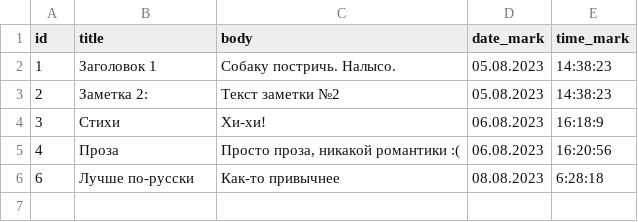
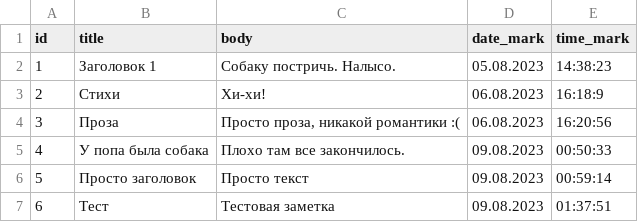
Before and after one commit to Yauhene/Python_final_test_06082023, a CSV file: notes.csv, drawn as a sheet; addresses are those after the commit; the diff names each change by its address in the sheet, - before the commit and + after, or states it on an @@ line.

```diff
--- a/notes.csv
+++ b/notes.csv
-B3 (title): Заметка 2:
+B3 (title): Стихи
-C3 (body): Текст заметки №2
+C3 (body): Хи-хи!
-D3 (date_mark): 05.08.2023
+D3 (date_mark): 06.08.2023
-E3 (time_mark): 14:38:23
+E3 (time_mark): 16:18:9
-B4 (title): Стихи
+B4 (title): Проза
-C4 (body): Хи-хи!
+C4 (body): Просто проза, никакой романтики :(
-E4 (time_mark): 16:18:9
+E4 (time_mark): 16:20:56
-B5 (title): Проза
+B5 (title): У попа была собака
-C5 (body): Просто проза, никакой романтики :(
+C5 (body): Плохо там все закончилось.
-D5 (date_mark): 06.08.2023
+D5 (date_mark): 09.08.2023
-E5 (time_mark): 16:20:56
+E5 (time_mark): 00:50:33
+row 6: 5 | Просто заголовок | Просто текст | 09.08.2023 | 00:59:14
-B7 (title): Лучше по-русски
+B7 (title): Тест
-C7 (body): Как-то привычнее
+C7 (body): Тестовая заметка
-D7 (date_mark): 08.08.2023
+D7 (date_mark): 09.08.2023
-E7 (time_mark): 6:28:18
+E7 (time_mark): 01:37:51
```
Also changed, not shown: 5 other files.
